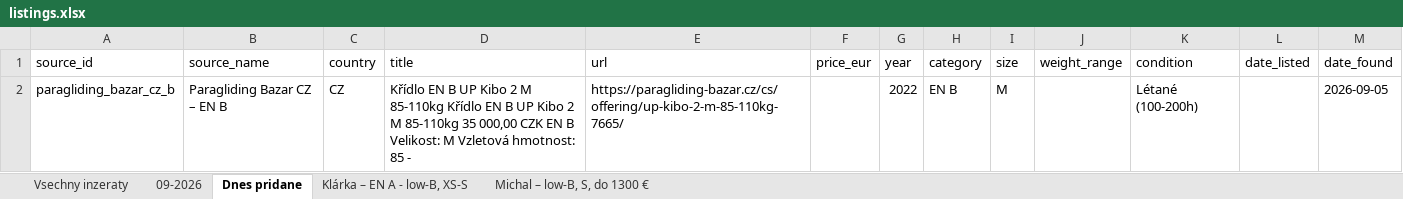
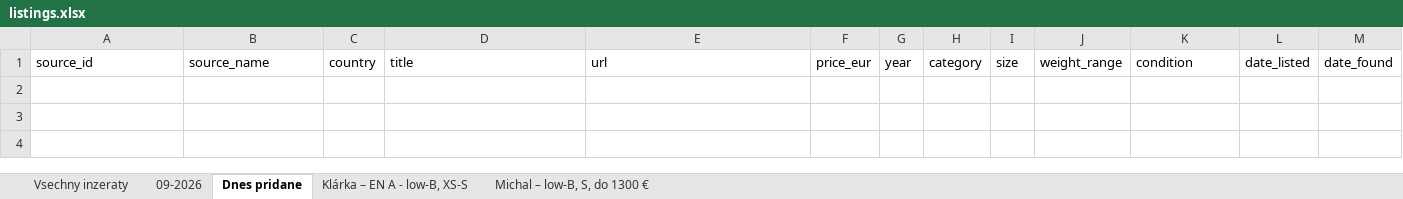
Before and after one commit to zimmema3/paragliding, an Excel workbook: data/bazar_watcher/listings.xlsx, sheet Dnes pridane, drawn as a sheet; values as stored, in another font and other column widths than the file's, no borders; the diff names each change by its address in the sheet, - before the commit and + after, or states it on an @@ line.

```diff
--- a/data/bazar_watcher/listings.xlsx (sheet Dnes pridane)
+++ b/data/bazar_watcher/listings.xlsx (sheet Dnes pridane)
-row 2: paragliding_bazar_cz_b | Paragliding Bazar CZ – EN B | CZ | Křídlo EN B UP Kibo 2 M 85-110kg Křídlo EN B UP Kibo 2 M 85-110kg 35 000,00 CZK EN B Velikost: M Vzletová hmotnost: 85 - | https://paragliding-bazar.cz/cs/offering/up-kibo-2-m-85-110kg-7665/ |  | 2022 | EN B | M |  | Létané (100-200h) |  | 2026-09-05
```
Also changed, not shown: sheet 09-2026, sheet Vsechny inzeraty.
